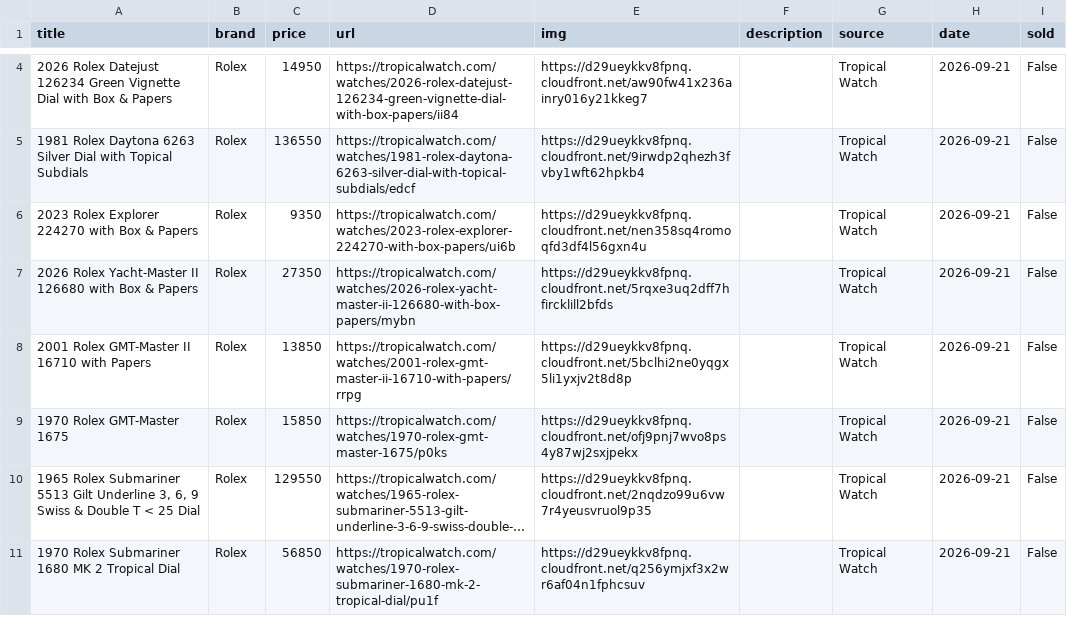
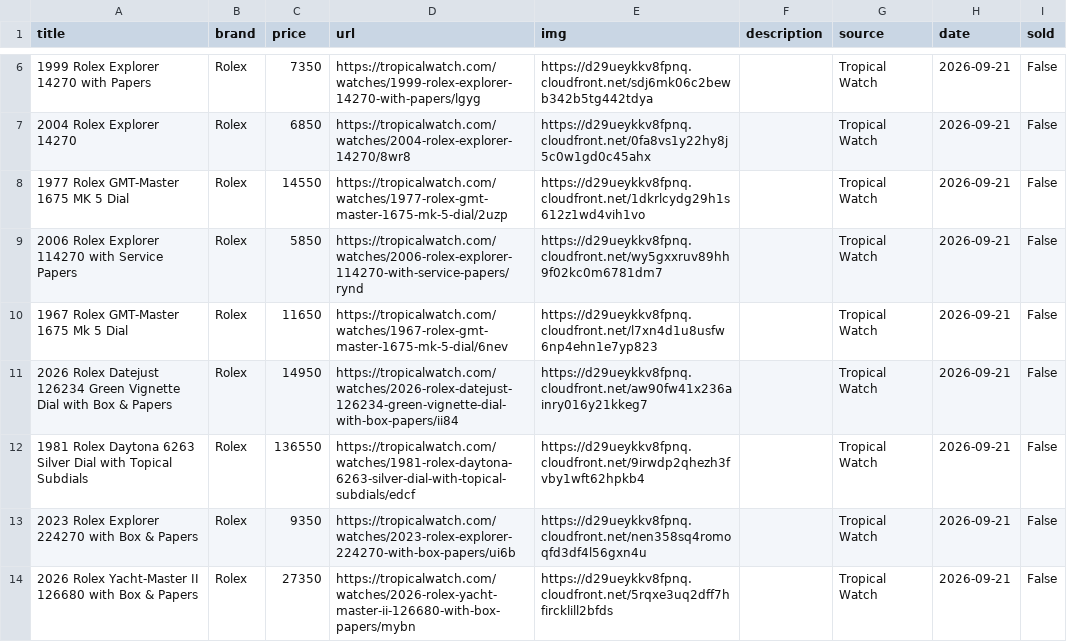
Before and after one commit to markatmutter-cloud/watchlist, a CSV file: data/tropicalwatch.csv, drawn as a sheet; only a part is shown, gaps mark what is left out; the shorter side is filled out with more unchanged rows; long unchanged cells end in …; the diff covers the shown part only; the diff names each change by its address in the sheet, - before the commit and + after, or states it on an @@ line.

```diff
--- a/data/tropicalwatch.csv
+++ b/data/tropicalwatch.csv
+row 6: 1999 Rolex Explorer 14270 with Papers | Rolex | 7350 | https://tropicalwatch.com/watches/1999-rolex-explorer-14270-with-papers/lgyg | https://d29ueykkv8fpnq.cloudfront.net/sdj6mk06c2bewb342b5tg442tdya |  | Tropical Watch | 2026-09-21 | False
+row 7: 2004 Rolex Explorer 14270 | Rolex | 6850 | https://tropicalwatch.com/watches/2004-rolex-explorer-14270/8wr8 | https://d29ueykkv8fpnq.cloudfront.net/0fa8vs1y22hy8j5c0w1gd0c45ahx |  | Tropical Watch | 2026-09-21 | False
+row 8: 1977 Rolex GMT-Master 1675 MK 5 Dial | Rolex | 14550 | https://tropicalwatch.com/watches/1977-rolex-gmt-master-1675-mk-5-dial/2uzp | https://d29ueykkv8fpnq.cloudfront.net/1dkrlcydg29h1s612z1wd4vih1vo |  | Tropical Watch | 2026-09-21 | False
+row 9: 2006 Rolex Explorer 114270 with Service Papers | Rolex | 5850 | https://tropicalwatch.com/watches/2006-rolex-explorer-114270-with-service-papers/rynd | https://d29ueykkv8fpnq.cloudfront.net/wy5gxxruv89hh9f02kc0m6781dm7 |  | Tropical Watch | 2026-09-21 | False
+row 10: 1967 Rolex GMT-Master 1675 Mk 5 Dial | Rolex | 11650 | https://tropicalwatch.com/watches/1967-rolex-gmt-master-1675-mk-5-dial/6nev | https://d29ueykkv8fpnq.cloudfront.net/l7xn4d1u8usfw6np4ehn1e7yp823 |  | Tropical Watch | 2026-09-21 | False
```
Also changed, not shown: 3 added rows, 4 removed rows and 1 edited cell elsewhere in this file, data/craftandtailored.csv, data/lunaroyster.csv, 19 other files.
